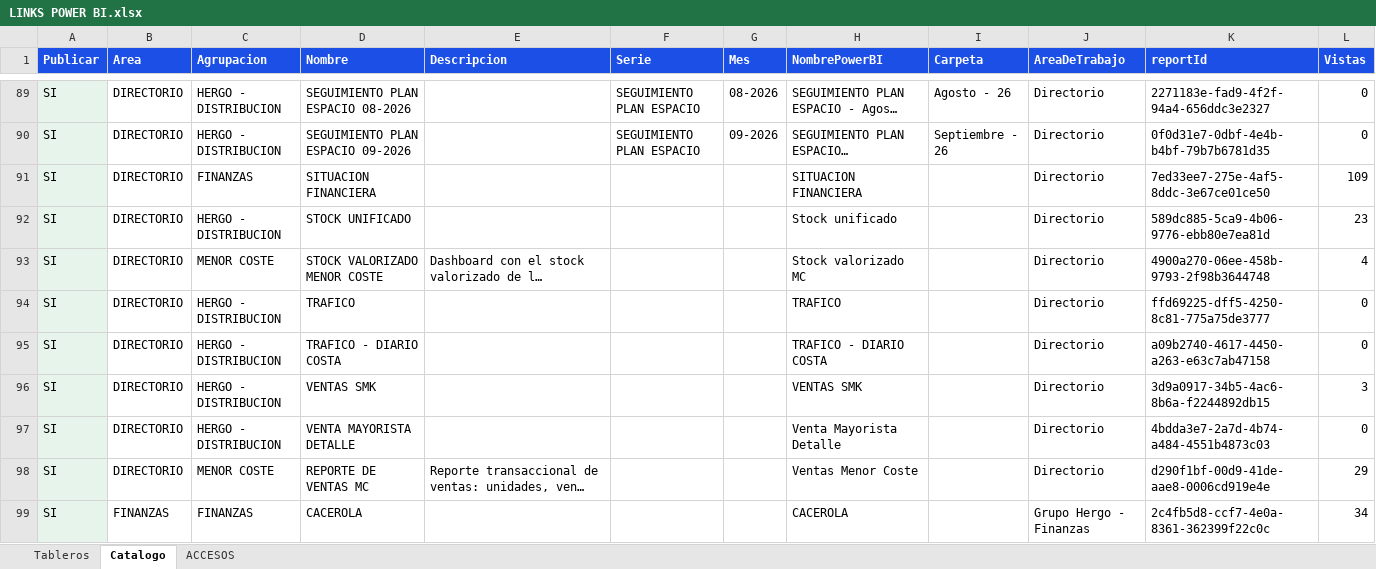
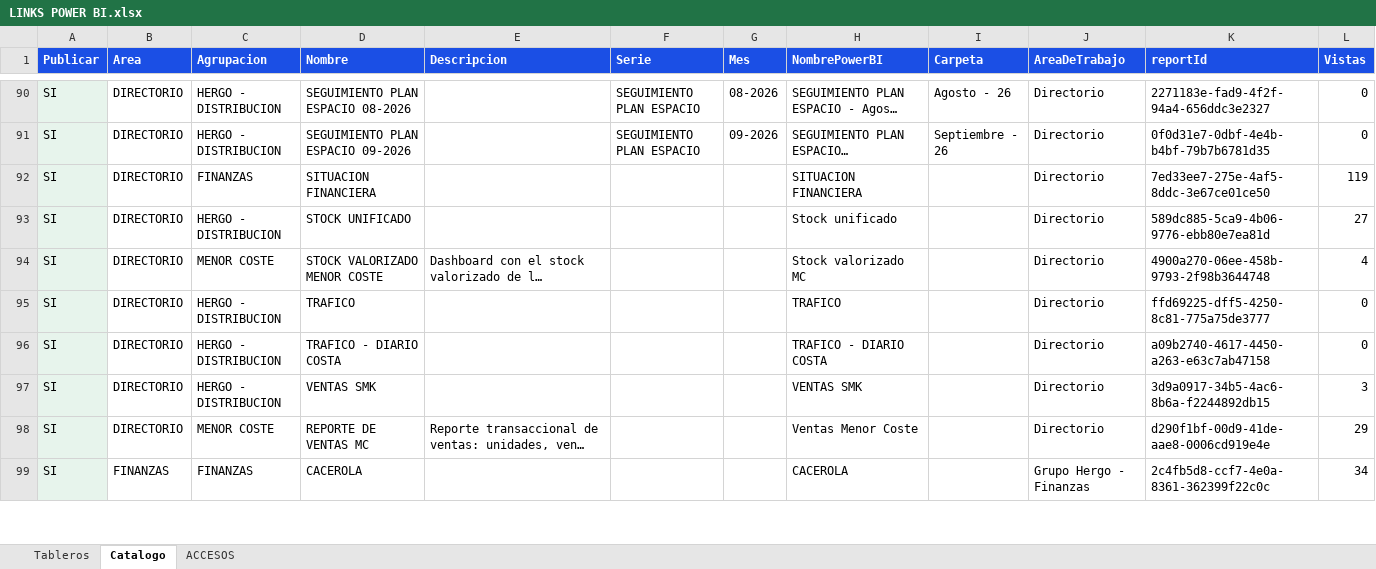
Before and after one commit to planeamientocomercialhergo-cyber/tableros-powerbi, an Excel workbook: LINKS POWER BI.xlsx, sheet Catalogo, drawn as a sheet; only a part is shown, gaps mark what is left out; long unchanged cells end in …; values as stored, in another font and other column widths than the file's, no borders; removed rows and columns are numbered as before the commit, all else as after; the diff covers the shown part only; the diff names each change by its address in the sheet, - before the commit and + after, or states it on an @@ line.

```diff
--- a/LINKS POWER BI.xlsx (sheet Catalogo)
+++ b/LINKS POWER BI.xlsx (sheet Catalogo)
-L92 (Vistas): 109
+L92 (Vistas): 119
-L93 (Vistas): 23
+L93 (Vistas): 27
-row 97: SI | DIRECTORIO | HERGO - DISTRIBUCION | VENTA MAYORISTA DETALLE |  |  |  | Venta Mayorista Detalle |  | Directorio | 4bdda3e7-2a7d-4b74-a484-4551b4873c03 | 0
```
Also changed, not shown: 1 added row and 19 edited cells elsewhere in this sheet, sheet ACCESOS, sheet Tableros.
